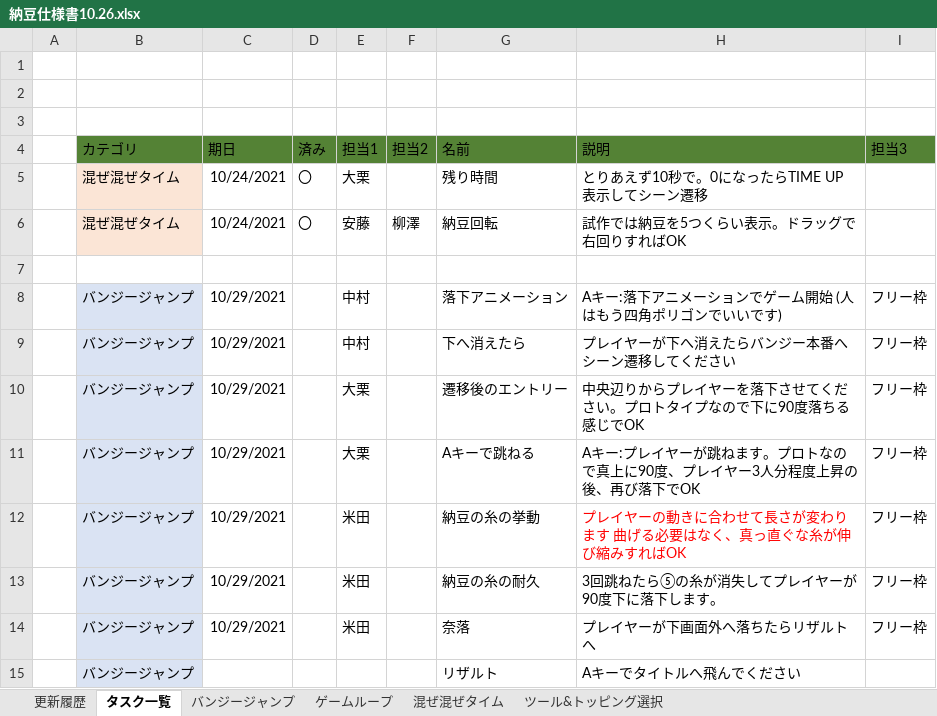
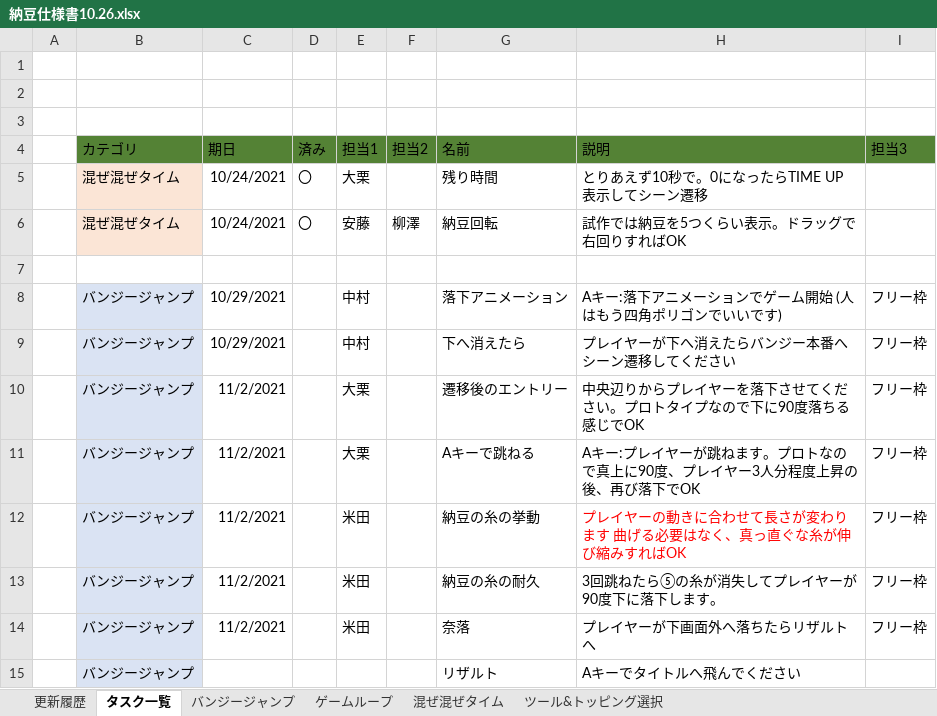
Before and after one commit to yuta6686/test1, an Excel workbook: 納豆仕様書10.26.xlsx, sheet タスク一覧, drawn as a sheet; values as stored, in another font and other column widths than the file's, no borders; table styles not drawn; the diff names each change by its address in the sheet, - before the commit and + after, or states it on an @@ line.

Commit message:
納期変更したよ

```diff
--- a/納豆仕様書10.26.xlsx (sheet タスク一覧)
+++ b/納豆仕様書10.26.xlsx (sheet タスク一覧)
-C10:C14 (期日): 10/29/2021
+C10:C14 (期日): 11/2/2021
```
Also changed, not shown: charts or pictures.
